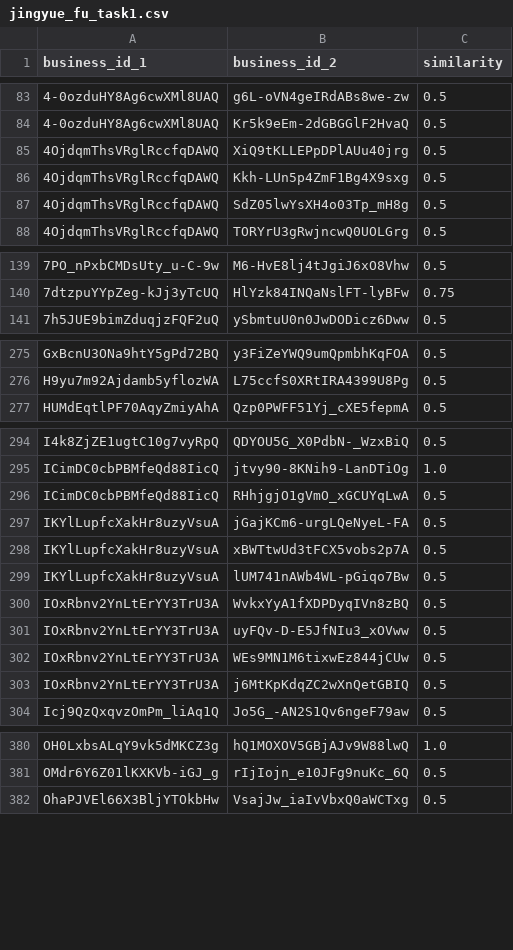
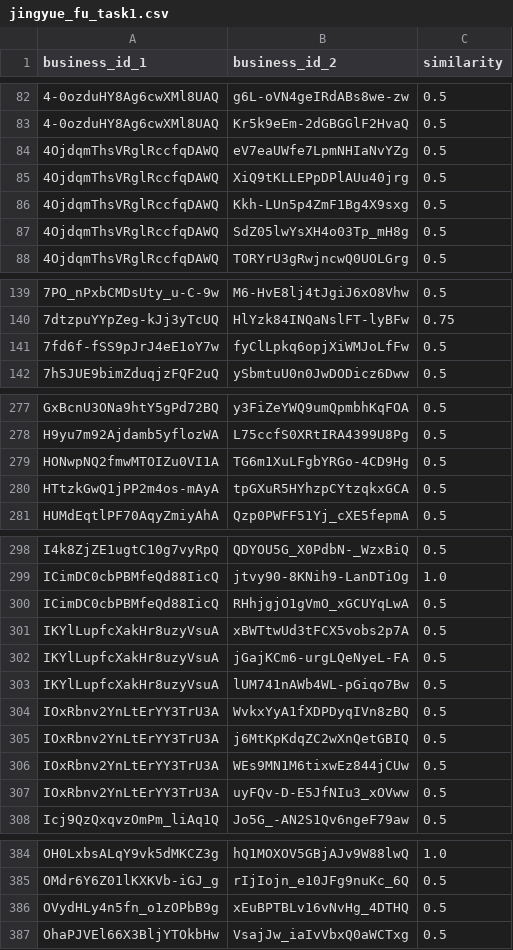
Before and after one commit to luckysixteen/inf553-hw3, a CSV file: output/jingyue_fu_task1.csv, drawn as a sheet; only a part is shown, gaps mark what is left out; the diff covers the shown part only.

```diff
--- a/output/jingyue_fu_task1.csv
+++ b/output/jingyue_fu_task1.csv
@@ -84,2 +83,3 @@ business_id_1,business_id_2,similarity
 4-0ozduHY8Ag6cwXMl8UAQ,Kr5k9eEm-2dGBGGlF2HvaQ,0.5
+4OjdqmThsVRglRccfqDAWQ,eV7eaUWfe7LpmNHIaNvYZg,0.5
 4OjdqmThsVRglRccfqDAWQ,XiQ9tKLLEPpDPlAUu40jrg,0.5
@@ -140,2 +140,3 @@ business_id_1,business_id_2,similarity
 7dtzpuYYpZeg-kJj3yTcUQ,HlYzk84INQaNslFT-lyBFw,0.75
+7fd6f-fSS9pJrJ4eE1oY7w,fyClLpkq6opjXiWMJoLfFw,0.5
 7h5JUE9bimZduqjzFQF2uQ,ySbmtuU0n0JwDODicz6Dww,0.5
@@ -276,2 +278,4 @@ GxBcnU3ONa9htY5gPd72BQ,y3FiZeYWQ9umQpmbhKqFOA,0.5
 H9yu7m92Ajdamb5yflozWA,L75ccfS0XRtIRA4399U8Pg,0.5
+HONwpNQ2fmwMTOIZu0VI1A,TG6m1XuLFgbYRGo-4CD9Hg,0.5
+HTtzkGwQ1jPP2m4os-mAyA,tpGXuR5HYhzpCYtzqkxGCA,0.5
 HUMdEqtlPF70AqyZmiyAhA,Qzp0PWFF51Yj_cXE5fepmA,0.5
@@ -296,9 +300,9 @@ ICimDC0cbPBMfeQd88IicQ,jtvy90-8KNih9-LanDTiOg,1.0
 ICimDC0cbPBMfeQd88IicQ,RHhjgjO1gVmO_xGCUYqLwA,0.5
+IKYlLupfcXakHr8uzyVsuA,xBWTtwUd3tFCX5vobs2p7A,0.5
 IKYlLupfcXakHr8uzyVsuA,jGajKCm6-urgLQeNyeL-FA,0.5
-IKYlLupfcXakHr8uzyVsuA,xBWTtwUd3tFCX5vobs2p7A,0.5
 IKYlLupfcXakHr8uzyVsuA,lUM741nAWb4WL-pGiqo7Bw,0.5
 IOxRbnv2YnLtErYY3TrU3A,WvkxYyA1fXDPDyqIVn8zBQ,0.5
+IOxRbnv2YnLtErYY3TrU3A,j6MtKpKdqZC2wXnQetGBIQ,0.5
+IOxRbnv2YnLtErYY3TrU3A,WEs9MN1M6tixwEz844jCUw,0.5
 IOxRbnv2YnLtErYY3TrU3A,uyFQv-D-E5JfNIu3_xOVww,0.5
-IOxRbnv2YnLtErYY3TrU3A,WEs9MN1M6tixwEz844jCUw,0.5
-IOxRbnv2YnLtErYY3TrU3A,j6MtKpKdqZC2wXnQetGBIQ,0.5
 Icj9QzQxqvzOmPm_liAq1Q,Jo5G_-AN2S1Qv6ngeF79aw,0.5
@@ -381,2 +385,3 @@ OH0LxbsALqY9vk5dMKCZ3g,hQ1MOXOV5GBjAJv9W88lwQ,1.0
 OMdr6Y6Z01lKXKVb-iGJ_g,rIjIojn_e10JFg9nuKc_6Q,0.5
+OVydHLy4n5fn_o1zOPbB9g,xEuBPTBLv16vNvHg_4DTHQ,0.5
 OhaPJVEl66X3BljYTOkbHw,VsajJw_iaIvVbxQ0aWCTxg,0.5
```
Also changed, not shown: 3 added rows, 3 removed rows and 37 moved rows elsewhere in this file, 3 other files.
